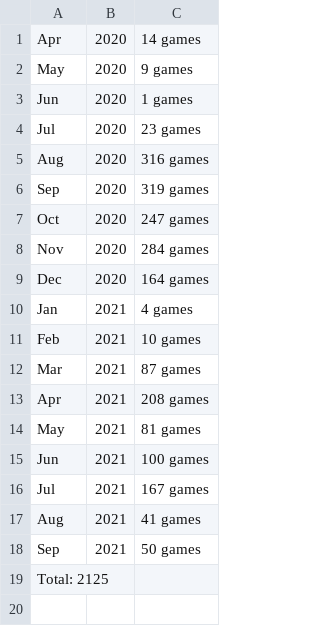
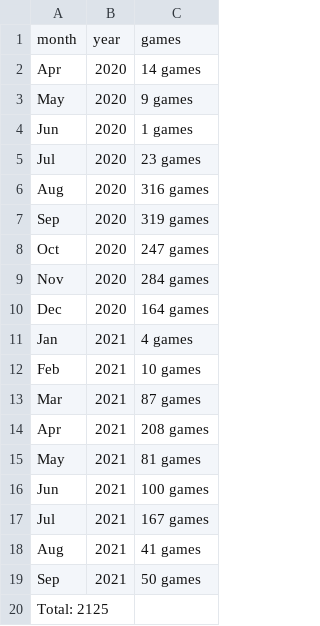
Before and after one commit to Aigul9/hanabi-stats, a TSV file: output/grouped_stats_timotree.tsv (was output/grouped_stats_timotree.csv), drawn as a sheet; the diff names each change by its address in the sheet, - before the commit and + after, or states it on an @@ line.

```diff
--- a/output/grouped_stats_timotree.csv
+++ b/output/grouped_stats_timotree.tsv
+row 1: month | year | games
```
Also changed, not shown: 1 other file.
